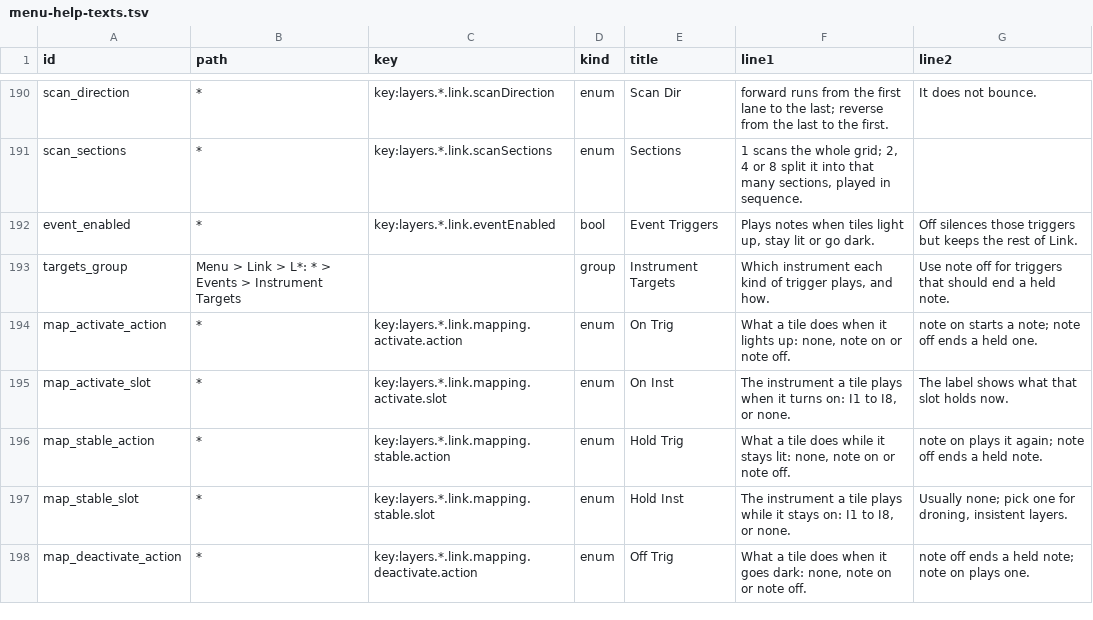
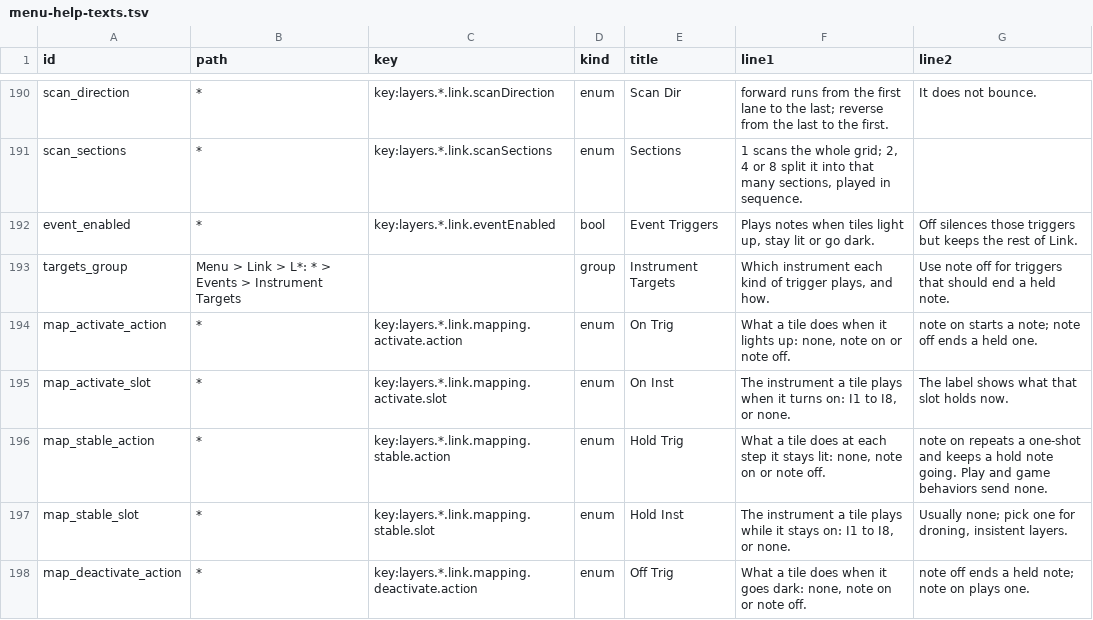
Before and after one commit to nexxyz/octessera, a TSV file: resources/menu-help-texts.tsv, drawn as a sheet; only a part is shown, gaps mark what is left out; the diff covers the shown part only.

Commit message:
Count the holders of each held Link note, fire Hold events, sign Pitch Steps and end scanned hold notes on the first dark step
A pitch on a hold instrument now sounds once however many tiles, the scan line or untracked
note-ons hold it, and ends with its last holder; an Off event ends the note its tile started even
after a mapping change moved the tile. Hold Trig fires at each step for tiles that stay lit (State
Notes gates it; play and game behaviors send none). Negative Pitch Steps descend through the set.
A scanning hold layer plays lit runs as one note and no longer drones after the first lap.
One-shot MIDI slots stamp their MIDI Duration. The arp batches one step across interleaved
note-offs, the held source replays only on a new note, and rotating moves once per batch.

```diff
--- a/resources/menu-help-texts.tsv
+++ b/resources/menu-help-texts.tsv
@@ -195,3 +195,3 @@ map_activate_action	*	key:layers.*.link.mapping.activate.action	enum	On Trig	Wha
 map_activate_slot	*	key:layers.*.link.mapping.activate.slot	enum	On Inst	The instrument a tile plays when it turns on: I1 to I8, or none.	The label shows what that slot holds now.
-map_stable_action	*	key:layers.*.link.mapping.stable.action	enum	Hold Trig	What a tile does while it stays lit: none, note on or note off.	note on plays it again; note off ends a held note.
+map_stable_action	*	key:layers.*.link.mapping.stable.action	enum	Hold Trig	What a tile does at each step it stays lit: none, note on or note off.	note on repeats a one-shot and keeps a hold note going. Play and game behaviors send none.
 map_stable_slot	*	key:layers.*.link.mapping.stable.slot	enum	Hold Inst	The instrument a tile plays while it stays on: I1 to I8, or none.	Usually none; pick one for droning, insistent layers.
```
Also changed, not shown: 6 edited cells elsewhere in this file, 19 other files.
